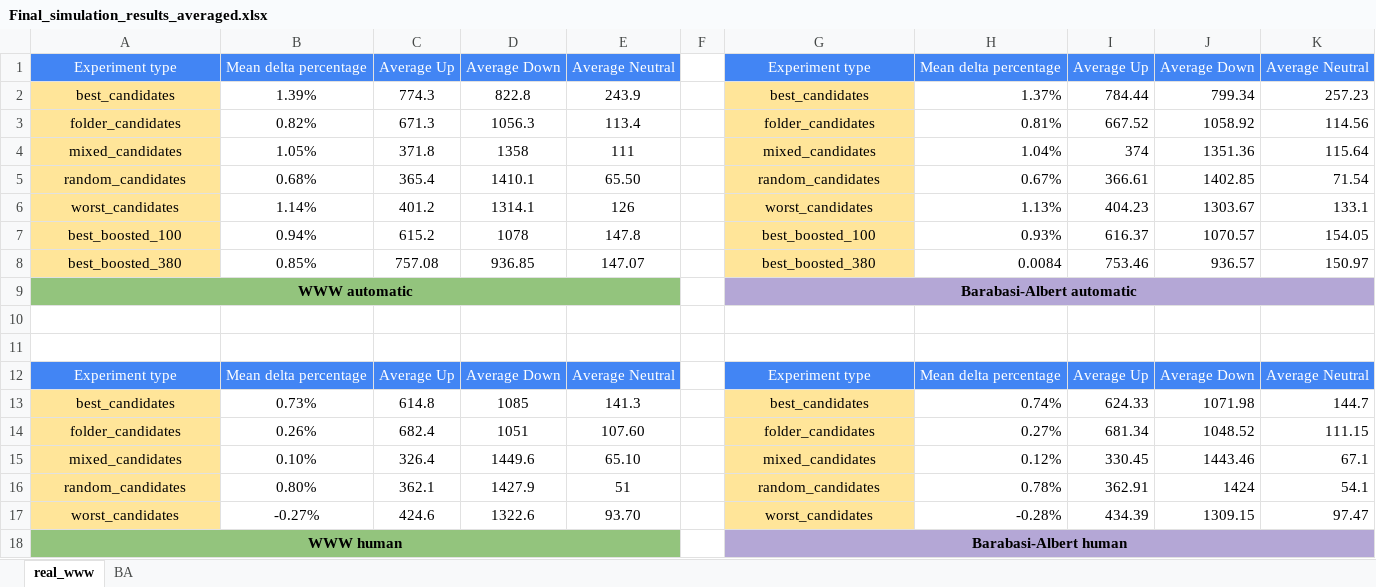
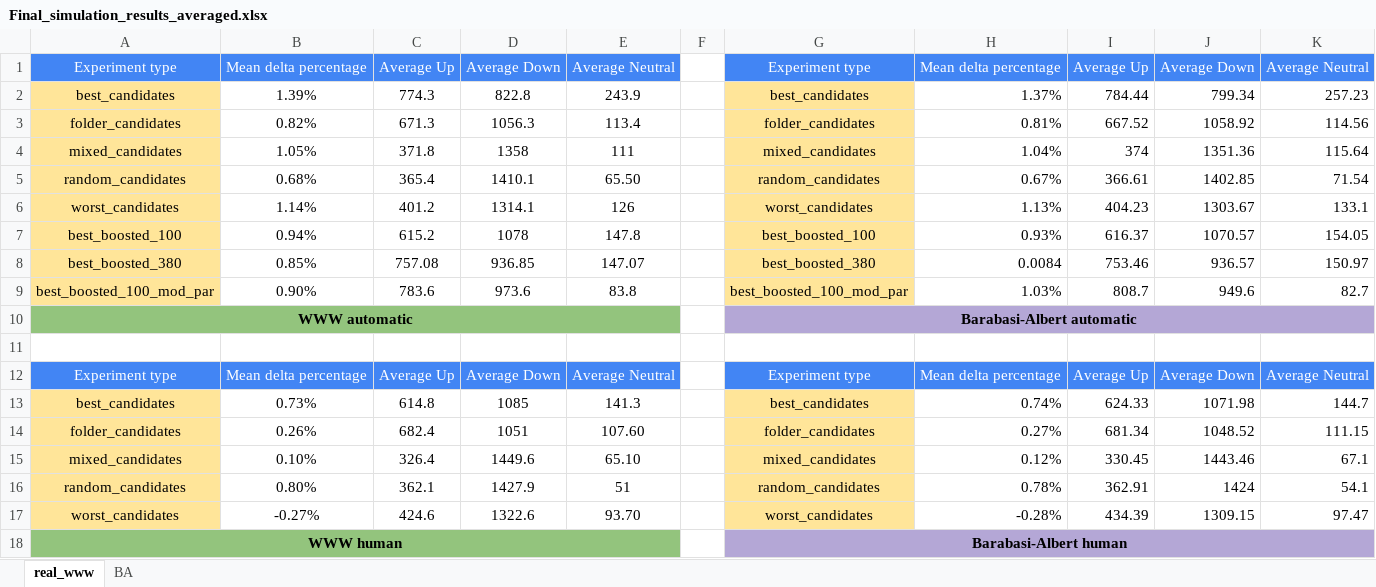
Before and after one commit to dvillarrubia/WebKnoGraph, an Excel workbook: results/Final_simulation_results_averaged.xlsx, sheet real_www, drawn as a sheet; values as stored, in another font and other column widths than the file's, no borders; charts and pictures not drawn; removed rows and columns are numbered as before the commit, all else as after; the diff names each change by its address in the sheet, - before the commit and + after, or states it on an @@ line.

Commit message:
adding more simulations, changed results and ruffing files

```diff
--- a/results/Final_simulation_results_averaged.xlsx (sheet real_www)
+++ b/results/Final_simulation_results_averaged.xlsx (sheet real_www)
+row 9: best_boosted_100_mod_par | 0.90% | 783.6 | 973.6 | 83.8 |  | best_boosted_100_mod_par | 1.03% | 808.7 | 949.6 | 82.7
-row 10: (empty)
```
Also changed, not shown: 7 other files.
